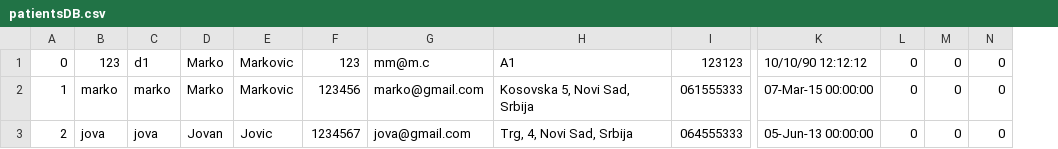
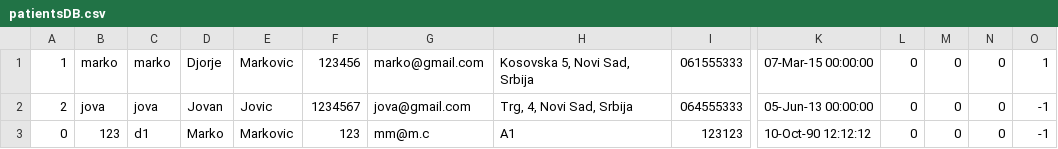
Before and after one commit to PasanovicHalid/SIMS_Tim_23, a CSV file: ZdravoCorp/Data/patientsDB.csv, drawn as a sheet; only a part is shown, gaps mark what is left out; removed rows and columns are numbered as before the commit, all else as after; rows hold the shown columns only; the diff names each change by its address in the sheet, - before the commit and + after, or states it on an @@ line.

```diff
--- a/ZdravoCorp/Data/patientsDB.csv
+++ b/ZdravoCorp/Data/patientsDB.csv
+column O, rows 1-2: 1 | -1
-row 1: 0 | 123 | d1 | Marko | Markovic | 123 | mm@m.c | A1 | 123123 | 10/10/90 12:12:12 | 0 | 0 | 0
-D1: Marko
+D1: Djorje
+row 3: 0 | 123 | d1 | Marko | Markovic | 123 | mm@m.c | A1 | 123123 | 10-Oct-90 12:12:12 | 0 | 0 | 0 | -1
```
Also changed, not shown: 15 other files.
